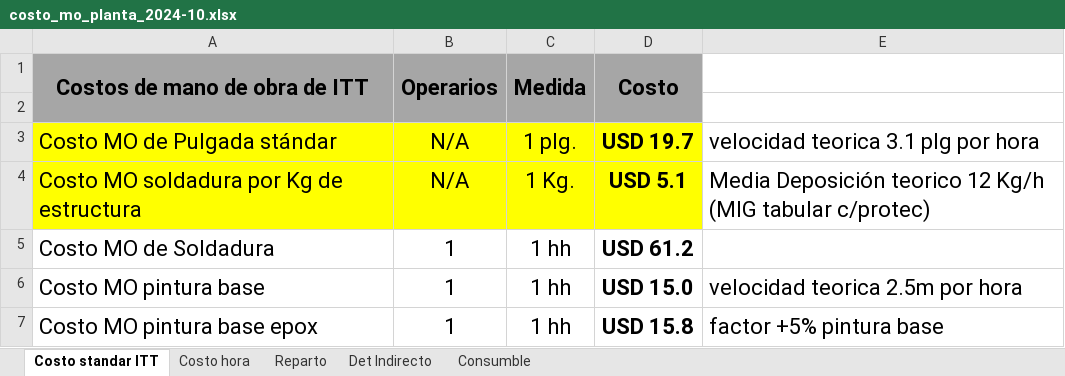
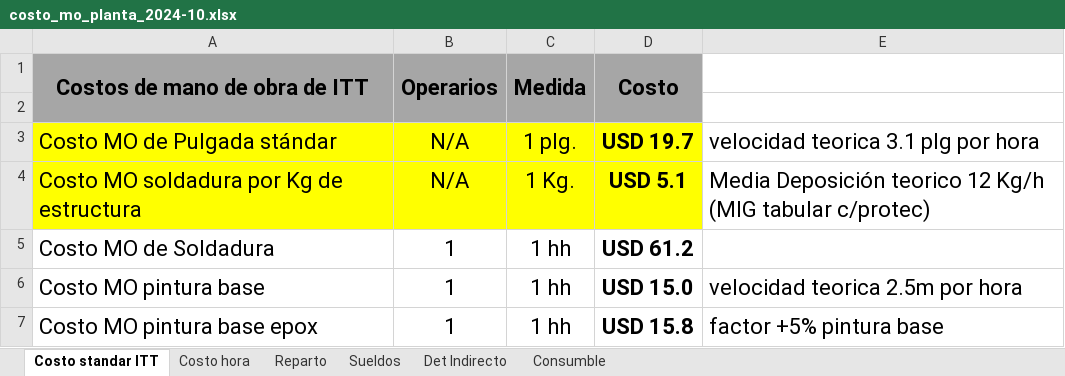
Before and after one commit to ricardoalvarezu2-cyber/cotizador-itt-2.0, an Excel workbook: fuentes_originales/costo_mo_planta_2024-10.xlsx, sheet Costo standar ITT, drawn as a sheet; only a part is shown; values as stored, in another font and other column widths than the file's, no borders; the diff names each change by its address in the sheet, - before the commit and + after, or states it on an @@ line.

```diff
--- a/fuentes_originales/costo_mo_planta_2024-10.xlsx (sheet Costo standar ITT)
+++ b/fuentes_originales/costo_mo_planta_2024-10.xlsx (sheet Costo standar ITT)
+sheet tab: Sueldos
-A2:D2 fill: none
+A2:D2 fill: #A6A6A6
```
Also changed, not shown: formulas that keep their value, 10 other files.
